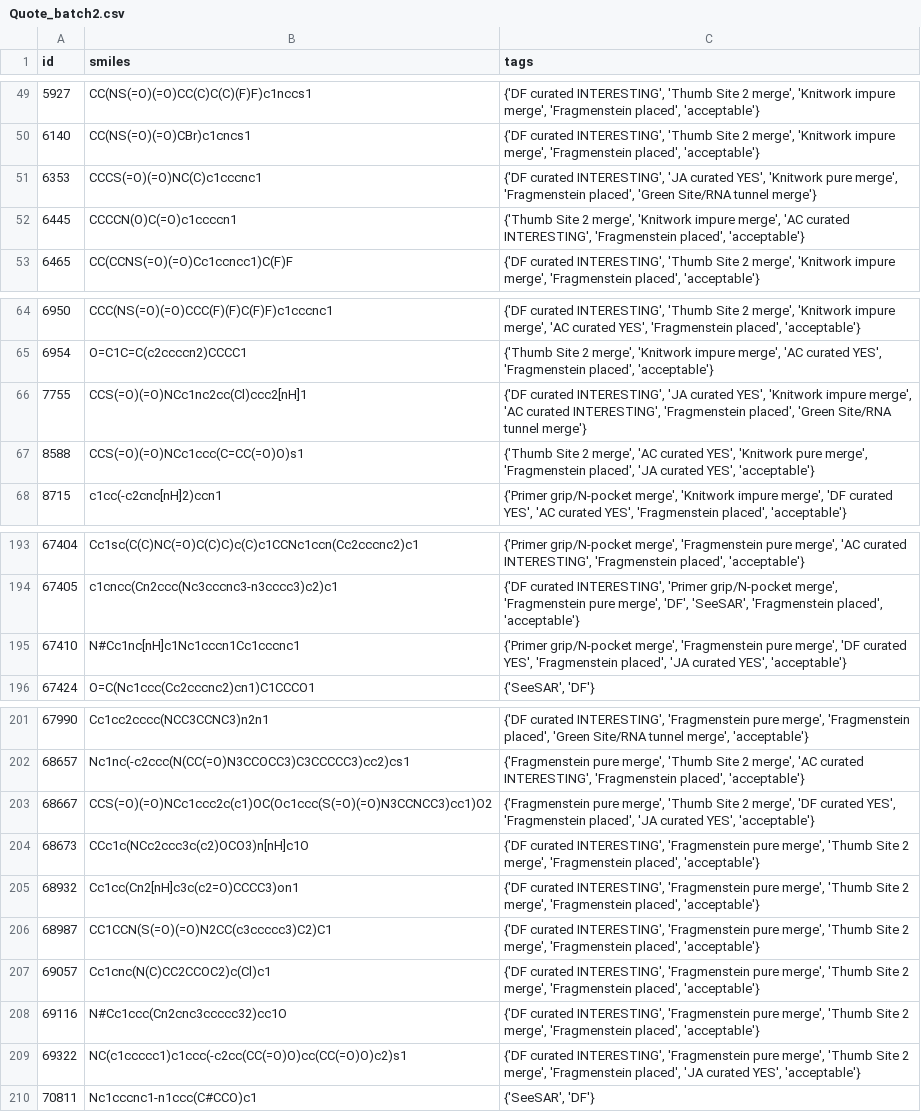
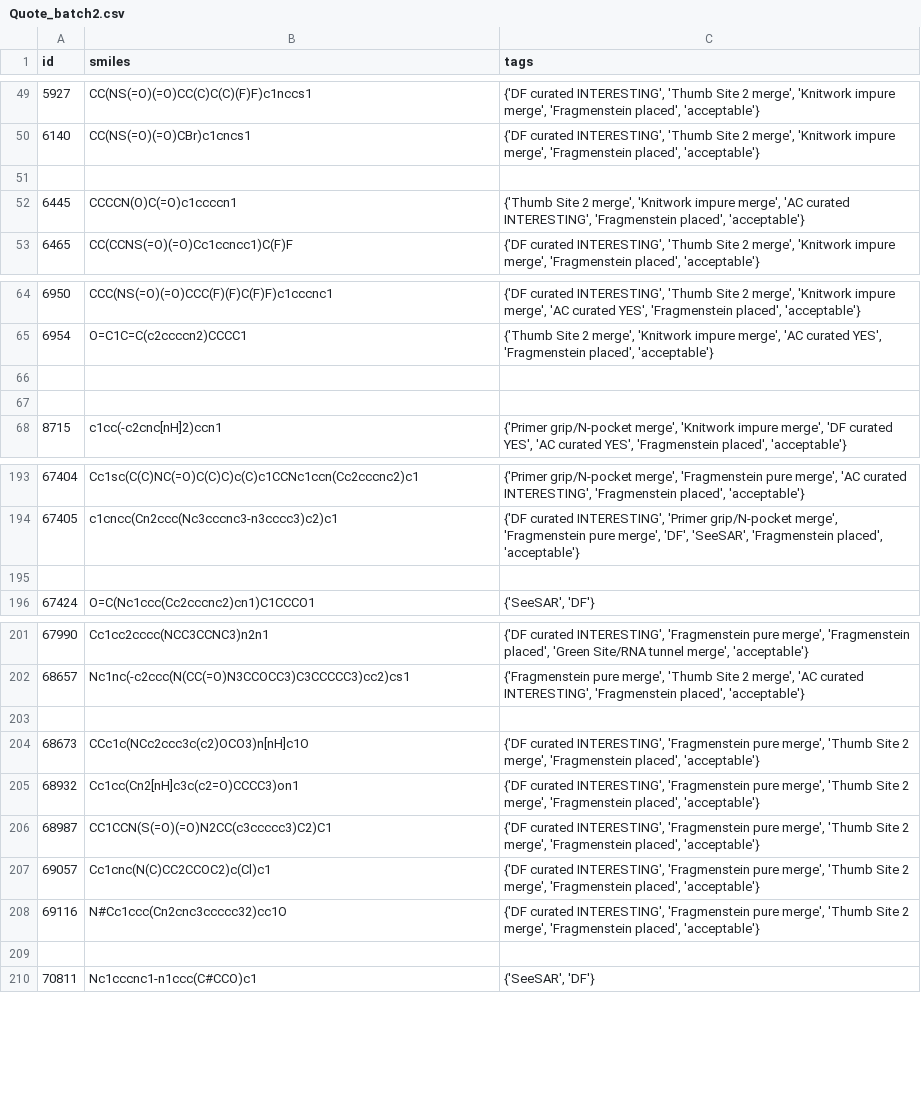
Before and after one commit to mwinokan/RdRp_FFF, a CSV file: curation/Quote_batch2.csv, drawn as a sheet; only a part is shown, gaps mark what is left out; the diff covers the shown part only; the diff names each change by its address in the sheet, - before the commit and + after, or states it on an @@ line.

```diff
--- a/curation/Quote_batch2.csv
+++ b/curation/Quote_batch2.csv
-row 51: 6353 | CCCS(=O)(=O)NC(C)c1cccnc1 | {'DF curated INTERESTING', 'JA curated YES', 'Knitwork pure merge', 'Fragmenstein placed', 'Green Site/RNA tunnel merge'}
+row 51: (empty)
-row 66: 7755 | CCS(=O)(=O)NCc1nc2cc(Cl)ccc2[nH]1 | {'DF curated INTERESTING', 'JA curated YES', 'Knitwork impure merge', 'AC curated INTERESTING', 'Fragmenstein placed', 'Green Site/RNA tunnel merge'}
+row 66: (empty)
-row 67: 8588 | CCS(=O)(=O)NCc1ccc(C=CC(=O)O)s1 | {'Thumb Site 2 merge', 'AC curated YES', 'Knitwork pure merge', 'Fragmenstein placed', 'JA curated YES', 'acceptable'}
+row 67: (empty)
-row 195: 67410 | N#Cc1nc[nH]c1Nc1cccn1Cc1cccnc1 | {'Primer grip/N-pocket merge', 'Fragmenstein pure merge', 'DF curated YES', 'Fragmenstein placed', 'JA curated YES', 'acceptable'}
+row 195: (empty)
-row 203: 68667 | CCS(=O)(=O)NCc1ccc2c(c1)OC(Oc1ccc(S(=O)(=O)N3CCNCC3)cc1)O2 | {'Fragmenstein pure merge', 'Thumb Site 2 merge', 'DF curated YES', 'Fragmenstein placed', 'JA curated YES', 'acceptable'}
+row 203: (empty)
-row 209: 69322 | NC(c1ccccc1)c1ccc(-c2cc(CC(=O)O)cc(CC(=O)O)c2)s1 | {'DF curated INTERESTING', 'Fragmenstein pure merge', 'Thumb Site 2 merge', 'Fragmenstein placed', 'JA curated YES', 'acceptable'}
+row 209: (empty)
```
Also changed, not shown: 48 edited cells elsewhere in this file, 6 other files.
